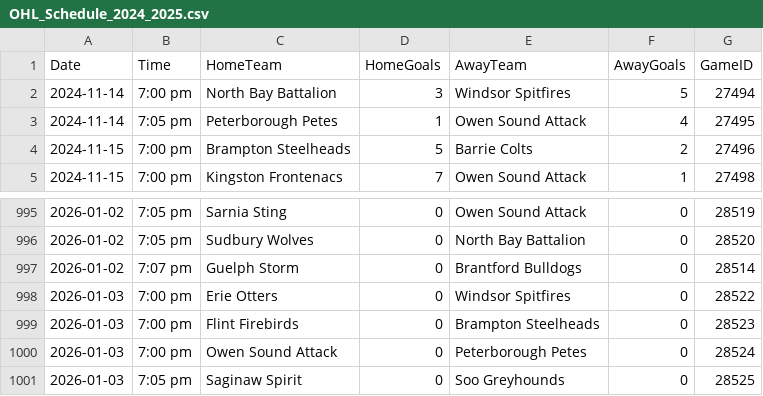
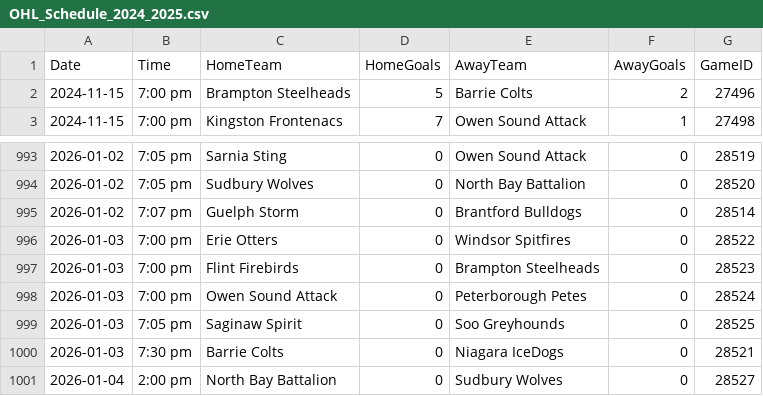
Before and after one commit to InsightDynamics/OHLStatHub, a CSV file: docs/OHL_SCHEDULE/OHL_Schedule_2024_2025.csv, drawn as a sheet; only a part is shown, gaps mark what is left out.

```diff
--- a/docs/OHL_SCHEDULE/OHL_Schedule_2024_2025.csv
+++ b/docs/OHL_SCHEDULE/OHL_Schedule_2024_2025.csv
@@ -1,4 +1,2 @@
 Date,Time,HomeTeam,HomeGoals,AwayTeam,AwayGoals,GameID
-2024-11-14,7:00 pm,North Bay Battalion,3,Windsor Spitfires,5,27494
-2024-11-14,7:05 pm,Peterborough Petes,1,Owen Sound Attack,4,27495
 2024-11-15,7:00 pm,Brampton Steelheads,5,Barrie Colts,2,27496
@@ -1001 +999,3 @@ Date,Time,HomeTeam,HomeGoals,AwayTeam,AwayGoals,GameID
 2026-01-03,7:05 pm,Saginaw Spirit,0,Soo Greyhounds,0,28525
+2026-01-03,7:30 pm,Barrie Colts,0,Niagara IceDogs,0,28521
+2026-01-04,2:00 pm,North Bay Battalion,0,Sudbury Wolves,0,28527
```
Also changed, not shown: docs/OHL_ROSTERS/Brantford_Bulldogs.csv, docs/OHL_ROSTERS/Guelph_Storm.csv, 8 other files.
